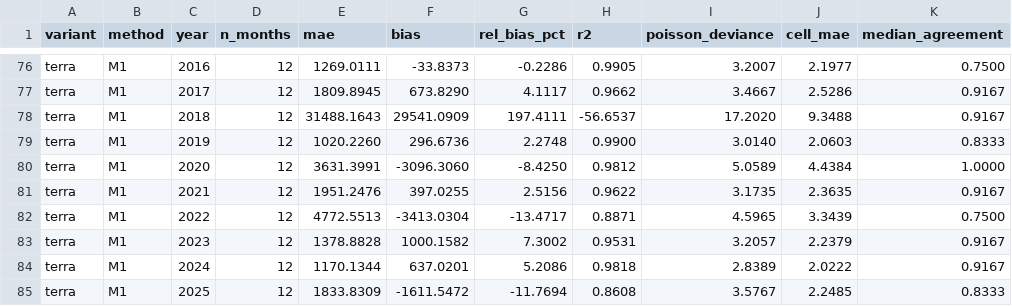
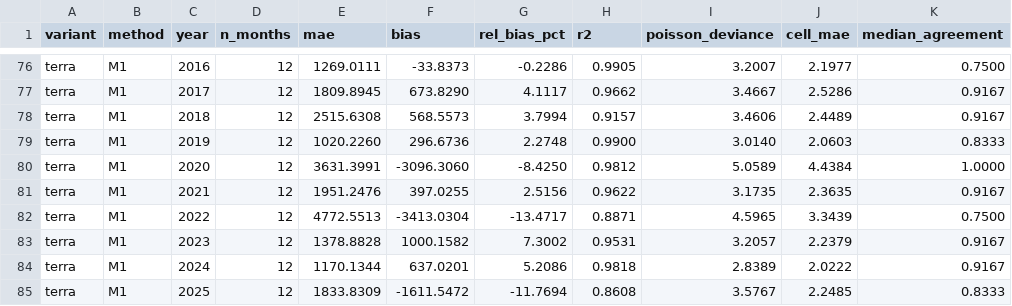
Before and after one commit to Leri18/WildFireCalander, a CSV file: data/harmonized/argentina_loyo_metrics.csv, drawn as a sheet; only a part is shown, gaps mark what is left out; the diff names each change by its address in the sheet, - before the commit and + after, or states it on an @@ line.

```diff
--- a/data/harmonized/argentina_loyo_metrics.csv
+++ b/data/harmonized/argentina_loyo_metrics.csv
-E78 (mae): 31488.1643
+E78 (mae): 2515.6308
-F78 (bias): 29541.0909
+F78 (bias): 568.5573
-G78 (rel_bias_pct): 197.4111
+G78 (rel_bias_pct): 3.7994
-H78 (r2): -56.6537
+H78 (r2): 0.9157
-I78 (poisson_deviance): 17.2020
+I78 (poisson_deviance): 3.4606
-J78 (cell_mae): 9.3488
+J78 (cell_mae): 2.4489
```
Also changed, not shown: 10 other files.
